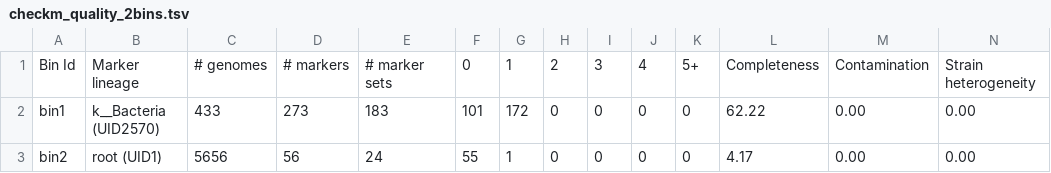
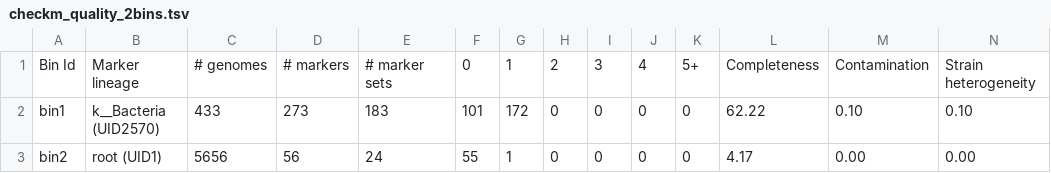
Before and after one commit to metagenomics/submg, a TSV file: examples/data/checkm_quality_2bins.tsv, drawn as a sheet.

```diff
--- a/examples/data/checkm_quality_2bins.tsv
+++ b/examples/data/checkm_quality_2bins.tsv
@@ -1,3 +1,3 @@
 Bin Id	Marker lineage	# genomes	# markers	# marker sets	0	1	2	3	4	5+	Completeness	Contamination	Strain heterogeneity
-bin1	k__Bacteria (UID2570)	433	273	183	101	172	0	0	0	0	62.22	0.00	0.00
+bin1	k__Bacteria (UID2570)	433	273	183	101	172	0	0	0	0	62.22	0.10	0.10
 bin2	root (UID1)	5656	56	24	55	1	0	0	0	0	4.17	0.00	0.00
```
Also changed, not shown: examples/data/checkm_quality_3bins.tsv.
